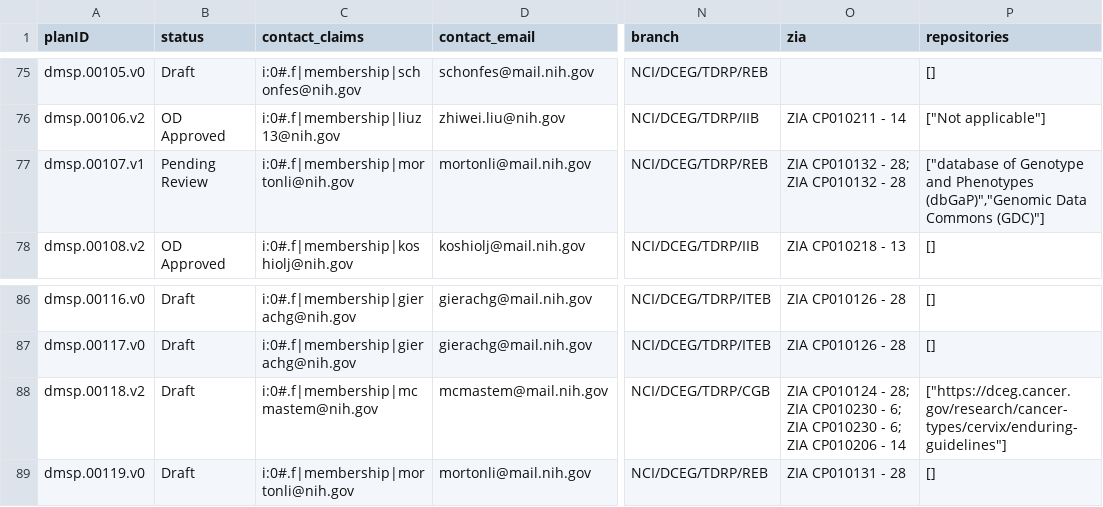
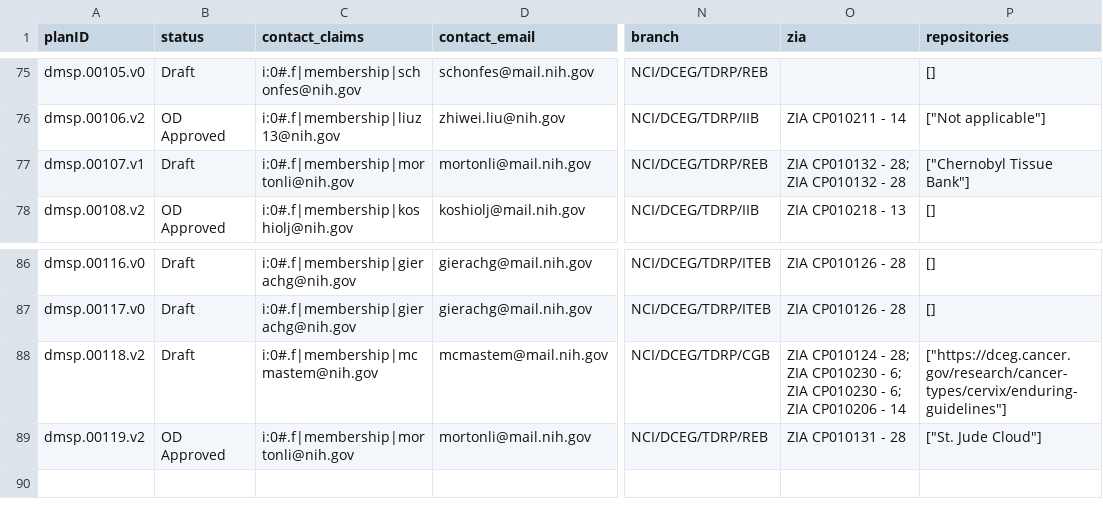
Before and after one commit to episphere/dataplatform, a CSV file: imports/dmsp_output.csv, drawn as a sheet; only a part is shown, gaps mark what is left out; the diff names each change by its address in the sheet, - before the commit and + after, or states it on an @@ line.

Commit message:
Update dmsp_output.csv

```diff
--- a/imports/dmsp_output.csv
+++ b/imports/dmsp_output.csv
-B77 (status): Pending Review
+B77 (status): Draft
-P77 (repositories): ["database of Genotype and Phenotypes (dbGaP)","Genomic Data Commons (GDC)"]
+P77 (repositories): ["Chernobyl Tissue Bank"]
-A89 (planID): dmsp.00119.v0
+A89 (planID): dmsp.00119.v2
-B89 (status): Draft
+B89 (status): OD Approved
-P89 (repositories): []
+P89 (repositories): ["St. Jude Cloud"]
```
